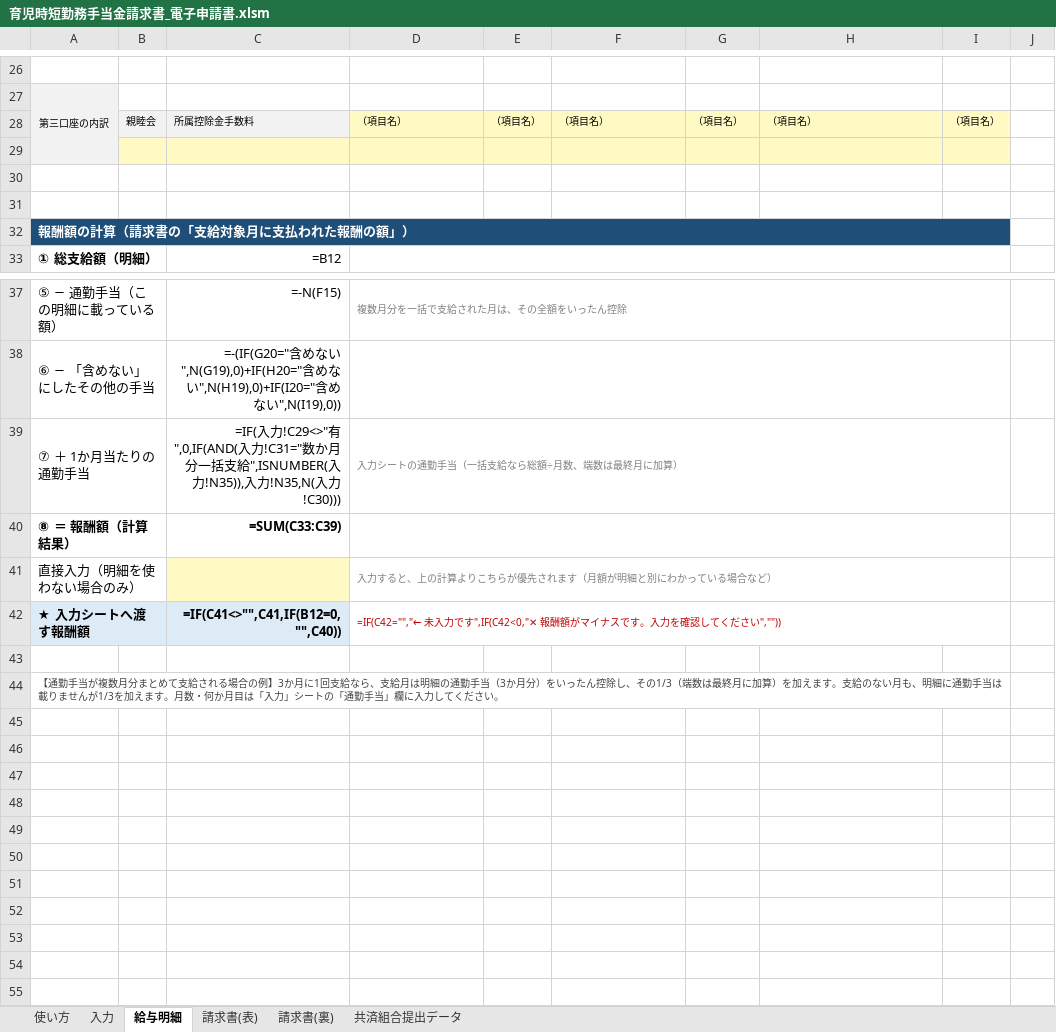
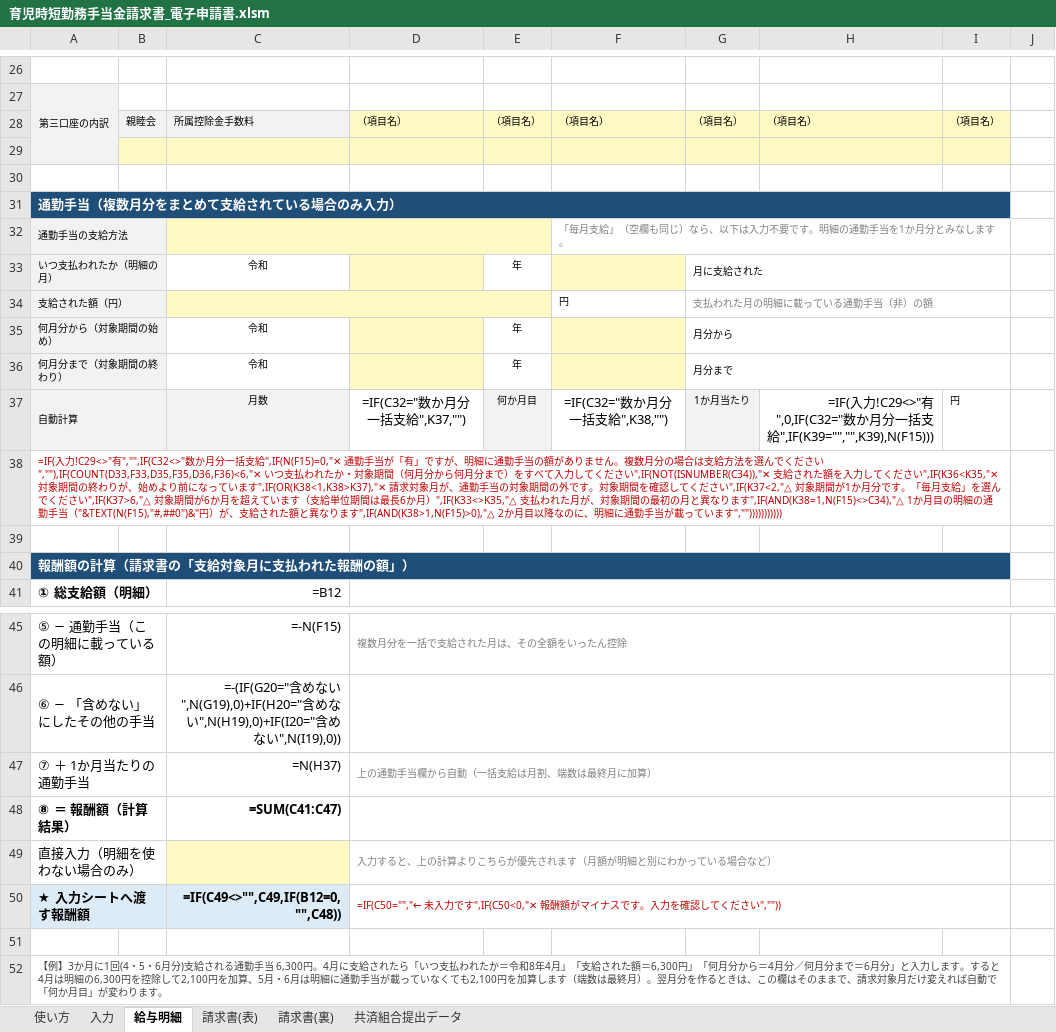
Before and after one commit to iidodo-com/iidodo, an Excel workbook: 育児時短勤務手当金/育児時短勤務手当金請求書_電子申請書.xlsm, sheet 給与明細, drawn as a sheet; only a part is shown, gaps mark what is left out; values as stored, in another font and other column widths than the file's, no borders; formulas without a stored value are shown as written; addresses are those after the commit; the diff names each change by its address in the sheet, - before the commit and + after, or states it on an @@ line.

```diff
--- a/育児時短勤務手当金/育児時短勤務手当金請求書_電子申請書.xlsm (sheet 給与明細)
+++ b/育児時短勤務手当金/育児時短勤務手当金請求書_電子申請書.xlsm (sheet 給与明細)
+row 31: 通勤手当（複数月分をまとめて支給されている場合のみ入力）
+row 32: 通勤手当の支給方法 |  |  |  |  | 「毎月支給」（空欄も同じ）なら、以下は入力不要です。明細の通勤手当を1か月分とみなします。
+row 33: いつ支払われたか（明細の月） |  | 令和 |  | 年 |  | 月に支給された
+row 34: 支給された額（円） |  |  |  |  | 円 | 支払われた月の明細に載っている通勤手当（非）の額
+row 35: 何月分から（対象期間の始め） |  | 令和 |  | 年 |  | 月分から
+row 36: 何月分まで（対象期間の終わり） |  | 令和 |  | 年 |  | 月分まで
+row 37: 自動計算 |  | 月数 | =IF(C32="数か月分一括支給",K37,"") | 何か月目 | =IF(C32="数か月分一括支給",K38,"") | 1か月当たり | =IF(入力!C29<>"有",0,IF(C32="数か月分一括支給",IF(K39="","",K39),N(F15))) | 円
+row 38: =IF(入力!C29<>"有","",IF(C32<>"数か月分一括支給",IF(N(F15)=0,"✕ 通勤手当が「有」ですが、明細に通勤手当の額がありません。複数月分の場合は支給方法を選んでください",""),IF(COUNT(D33,F33,D35,F35,D36,F36)<6,"✕ いつ支払われたか・対象期間（何月分から何月分まで）をすべて入力してください",IF(NOT(ISNUMBER(C34)),"✕ 支給された額を入力してください",IF(K36<K35,"✕ 対象期間の終わりが、始めより前になっています",IF(OR(K38<1,K38>K37),"✕ 請求対象月が、通勤手当の対象期間の外です。対象期間を確認してください",IF(K37<2,"△ 対象期間が1か月分です。「毎月支給」を選んでください",IF(K37>6,"△ 対象期間が6か月を超えています（支給単位期間は最長6か月）",IF(K33<>K35,"△ 支払われた月が、対象期間の最初の月と異なります",IF(AND(K38=1,N(F15)<>C34),"△ 1か月目の明細の通勤手当（"&TEXT(N(F15),"#,##0")&"円）が、支給された額と異なります",IF(AND(K38>1,N(F15)>0),"△ 2か月目以降なのに、明細に通勤手当が載っています","")))))))))))
-C47: =IF(入力!C29<>"有",0,IF(AND(入力!C31="数か月分一括支給",ISNUMBER(入力!N35)),入力!N35,N(入力!C30)))
+C47: =N(H37)
-D47: 入力シートの通勤手当（一括支給なら総額÷月数、端数は最終月に加算）
+D47: 上の通勤手当欄から自動（一括支給は月割、端数は最終月に加算）
-C48: =SUM(C33:C39)
+C48: =SUM(C41:C47)
-C50: =IF(C41<>"",C41,IF(B12=0,"",C40))
+C50: =IF(C49<>"",C49,IF(B12=0,"",C48))
-D50: =IF(C42="","← 未入力です",IF(C42<0,"✕ 報酬額が…
+D50: =IF(C50="","← 未入力です",IF(C50<0,"✕ 報酬額が…
-A52: 【通勤手当が複数月分まとめて支給される場合の例】3か月に1回支給なら、支給月は明細の通勤手当（3か月分）をいったん控除し、その1/3（端数は最終月に加算）を加えます。支給のない月も、明細に通勤手当は載りませんが1/3を加えます。月数・何か月目は「入力」シートの「通勤手当」欄に入力してください。
+A52: 【例】3か月に1回(4・5・6月分)支給される通勤手当 6,300円。4月に支給されたら「いつ支払われたか＝令和8年4月」「支給された額＝6,300円」「何月分から＝4月分／何月分まで＝6月分」と入力します。すると4月は明細の6,300円を控除して2,100円を加算、5月・6月は明細に通勤手当が載っていなくても2,100円を加算します（端数は最終月）。翌月分を作るときは、この欄はそのままで、請求対象月だけ変えれば自動で「何か月目」が変わります。
```
Also changed, not shown: sheet 入力, hidden cells, 3 other files.
